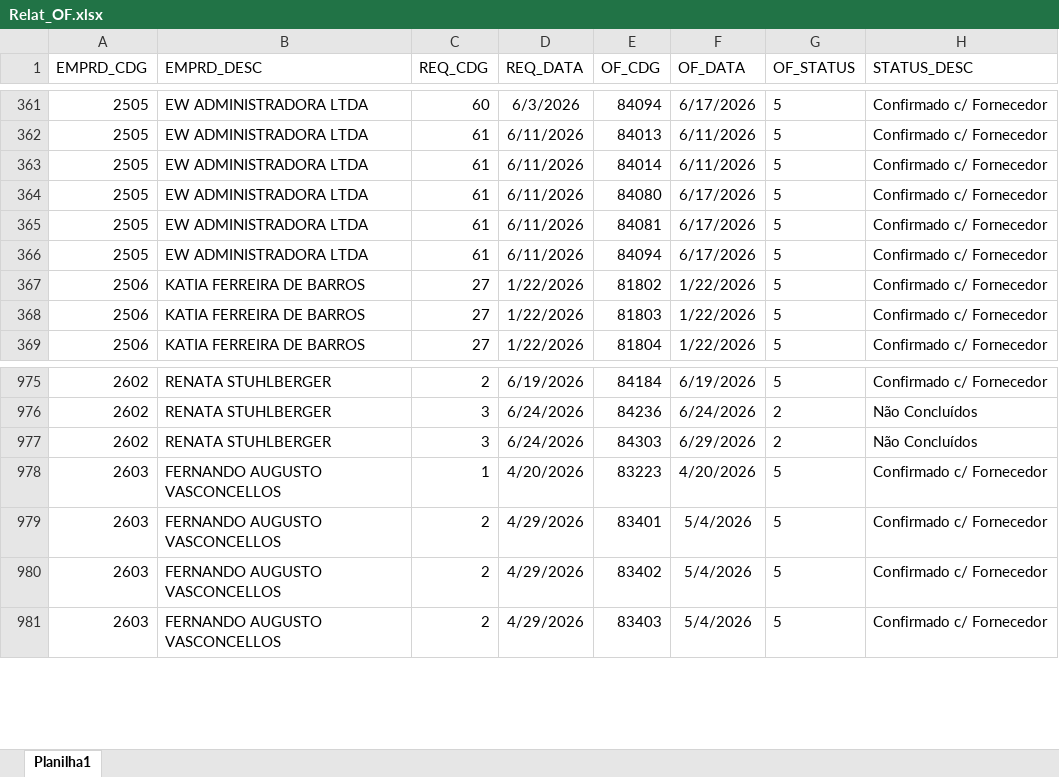
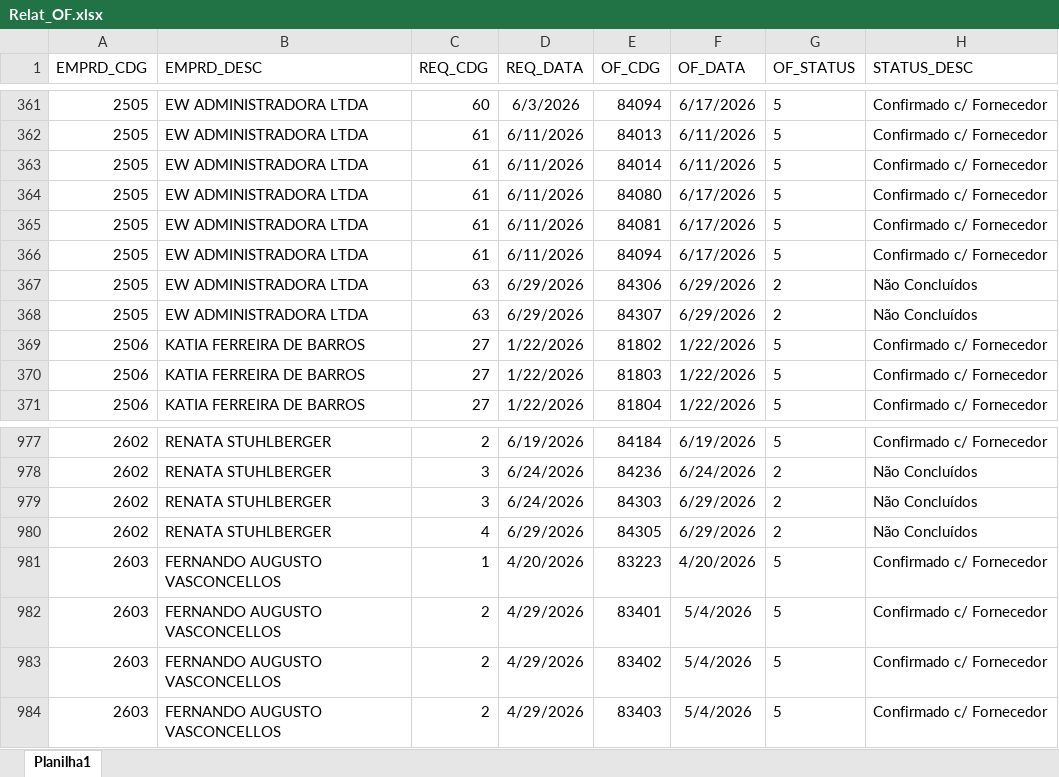
Before and after one commit to Mgiglio98/acompanhamento-requisicoes, an Excel workbook: Relat_OF.xlsx, sheet Planilha1, drawn as a sheet; only a part is shown, gaps mark what is left out; values as stored, in another font and other column widths than the file's, no borders; the diff names each change by its address in the sheet, - before the commit and + after, or states it on an @@ line.

```diff
--- a/Relat_OF.xlsx (sheet Planilha1)
+++ b/Relat_OF.xlsx (sheet Planilha1)
+row 367: 2505 | EW ADMINISTRADORA LTDA | 63 | 6/29/2026 | 84306 | 6/29/2026 | 2 | Não Concluídos
+row 368: 2505 | EW ADMINISTRADORA LTDA | 63 | 6/29/2026 | 84307 | 6/29/2026 | 2 | Não Concluídos
+row 980: 2602 | RENATA STUHLBERGER | 4 | 6/29/2026 | 84305 | 6/29/2026 | 2 | Não Concluídos
```
Also changed, not shown: AcompReq.xlsx.
